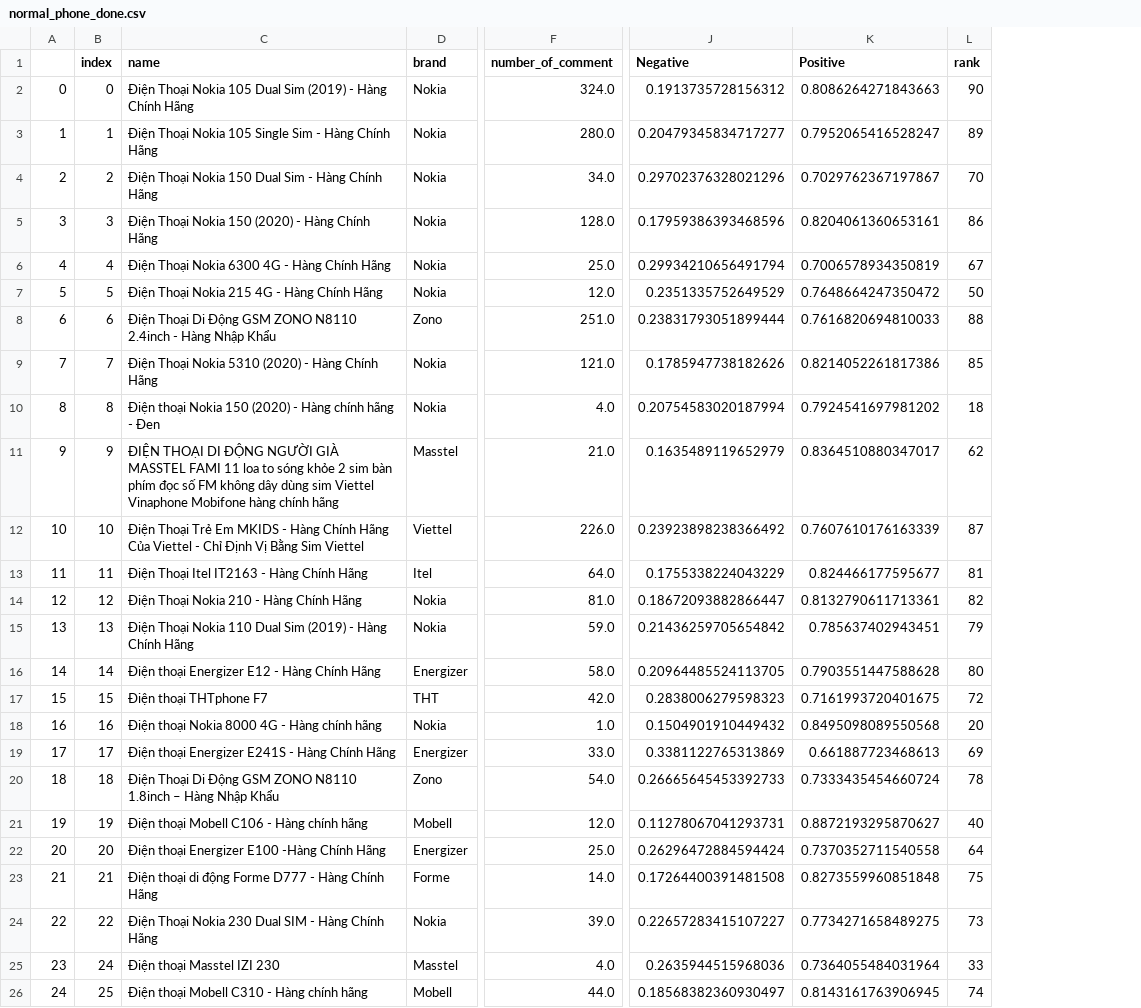
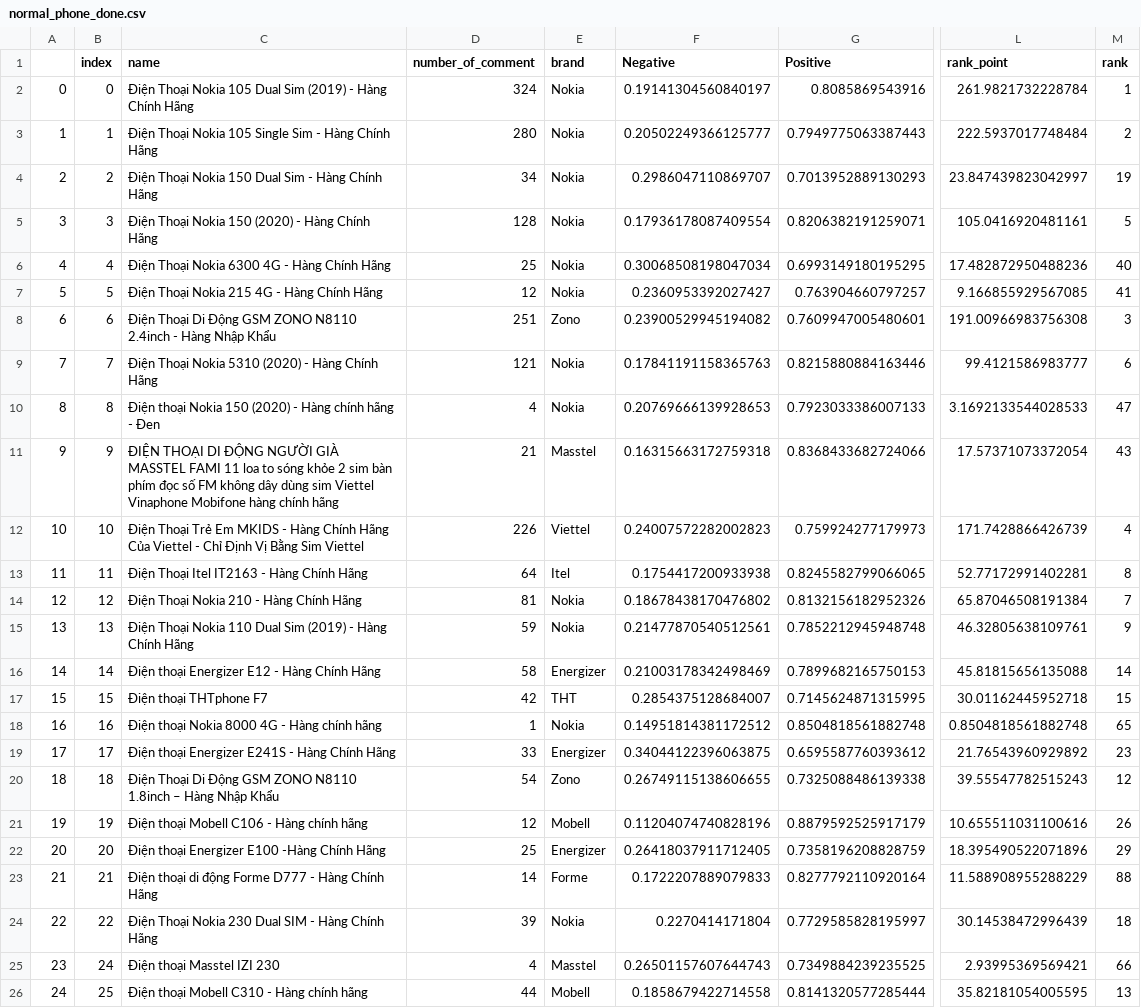
Before and after one commit to ngoclp2000/Introduction_To_Data_Science, a CSV file: data/phone_and_tablet/normal_phone_done.csv, drawn as a sheet; only a part is shown, gaps mark what is left out; removed rows and columns are numbered as before the commit, all else as after; the diff covers the shown part only; the diff names each change by its address in the sheet, - before the commit and + after, or states it on an @@ line.

```diff
--- a/data/phone_and_tablet/normal_phone_done.csv
+++ b/data/phone_and_tablet/normal_phone_done.csv
+column D (number_of_comment), rows 2-26: 324 | 280 | 34 | 128 | 25 | 12 | 251 | 121 | 4 | 21 | 226 | 64 | 81 | 59 | 58 | 42 | 1 | 33 | 54 | 12 | 25 | 14 | 39 | 4 | 44
+column F (Negative), rows 2-26: 0.19141304560840197 | 0.20502249366125777 | 0.2986047110869707 | 0.17936178087409554 | 0.30068508198047034 | 0.2360953392027427 | 0.23900529945194082 | 0.17841191158365763 | 0.20769666139928653 | 0.16315663172759318 | 0.24007572282002823 | 0.1754417200933938 | 0.18678438170476802 | 0.21477870540512561 | 0.21003178342498469 | 0.2854375128684007 | 0.14951814381172512 | 0.34044122396063875 | 0.26749115138606655 | 0.11204074740828196 | 0.26418037911712405 | 0.1722207889079833 | 0.2270414171804 | 0.26501157607644743 | 0.1858679422714558
+column G (Positive), rows 2-26: 0.8085869543916 | 0.7949775063387443 | 0.7013952889130293 | 0.8206382191259071 | 0.6993149180195295 | 0.763904660797257 | 0.7609947005480601 | 0.8215880884163446 | 0.7923033386007133 | 0.8368433682724066 | 0.759924277179973 | 0.8245582799066065 | 0.8132156182952326 | 0.7852212945948748 | 0.7899682165750153 | 0.7145624871315995 | 0.8504818561882748 | 0.6595587760393612 | 0.7325088486139338 | 0.8879592525917179 | 0.7358196208828759 | 0.8277792110920164 | 0.7729585828195997 | 0.7349884239235525 | 0.8141320577285444
-column F (number_of_comment), rows 2-26: 324.0 | 280.0 | 34.0 | 128.0 | 25.0 | 12.0 | 251.0 | 121.0 | 4.0 | 21.0 | 226.0 | 64.0 | 81.0 | 59.0 | 58.0 | 42.0 | 1.0 | 33.0 | 54.0 | 12.0 | 25.0 | 14.0 | 39.0 | 4.0 | 44.0
-column J (Negative), rows 2-26: 0.1913735728156312 | 0.20479345834717277 | 0.29702376328021296 | 0.17959386393468596 | 0.29934210656491794 | 0.2351335752649529 | 0.23831793051899444 | 0.1785947738182626 | 0.20754583020187994 | 0.1635489119652979 | 0.23923898238366492 | 0.1755338224043229 | 0.18672093882866447 | 0.21436259705654842 | 0.20964485524113705 | 0.2838006279598323 | 0.1504901910449432 | 0.3381122765313869 | 0.26665645453392733 | 0.11278067041293731 | 0.26296472884594424 | 0.17264400391481508 | 0.22657283415107227 | 0.2635944515968036 | 0.18568382360930497
-column K (Positive), rows 2-26: 0.8086264271843663 | 0.7952065416528247 | 0.7029762367197867 | 0.8204061360653161 | 0.7006578934350819 | 0.7648664247350472 | 0.7616820694810033 | 0.8214052261817386 | 0.7924541697981202 | 0.8364510880347017 | 0.7607610176163339 | 0.824466177595677 | 0.8132790611713361 | 0.785637402943451 | 0.7903551447588628 | 0.7161993720401675 | 0.8495098089550568 | 0.661887723468613 | 0.7333435454660724 | 0.8872193295870627 | 0.7370352711540558 | 0.8273559960851848 | 0.7734271658489275 | 0.7364055484031964 | 0.8143161763906945
+column L (rank_point), rows 2-26: 261.9821732228784 | 222.5937017748484 | 23.847439823042997 | 105.0416920481161 | 17.482872950488236 | 9.166855929567085 | 191.00966983756308 | 99.4121586983777 | 3.1692133544028533 | 17.57371073372054 | 171.7428866426739 | 52.77172991402281 | 65.87046508191384 | 46.32805638109761 | 45.81815656135088 | 30.01162445952718 | 0.8504818561882748 | 21.76543960929892 | 39.55547782515243 | 10.655511031100616 | 18.395490522071896 | 11.588908955288229 | 30.14538472996439 | 2.93995369569421 | 35.82181054005595
-M2 (rank): 90
+M2 (rank): 1
-M3 (rank): 89
+M3 (rank): 2
-M4 (rank): 70
+M4 (rank): 19
-M5 (rank): 86
+M5 (rank): 5
-M6 (rank): 67
+M6 (rank): 40
-M7 (rank): 50
+M7 (rank): 41
-M8 (rank): 88
+M8 (rank): 3
-M9 (rank): 85
+M9 (rank): 6
-M10 (rank): 18
+M10 (rank): 47
-M11 (rank): 62
+M11 (rank): 43
-M12 (rank): 87
+M12 (rank): 4
-M13 (rank): 81
+M13 (rank): 8
-M14 (rank): 82
+M14 (rank): 7
-M15 (rank): 79
+M15 (rank): 9
-M16 (rank): 80
+M16 (rank): 14
-M17 (rank): 72
+M17 (rank): 15
-M18 (rank): 20
+M18 (rank): 65
-M19 (rank): 69
+M19 (rank): 23
-M20 (rank): 78
+M20 (rank): 12
-M21 (rank): 40
+M21 (rank): 26
-M22 (rank): 64
+M22 (rank): 29
-M23 (rank): 75
+M23 (rank): 88
-M24 (rank): 73
+M24 (rank): 18
-M25 (rank): 33
+M25 (rank): 66
-M26 (rank): 74
+M26 (rank): 13
```
Also changed, not shown: 65 edited cells elsewhere in this file, data/electric_device/tivi_done.csv, data/phone_and_tablet/reading_tablet_done.csv, 14 other files.
